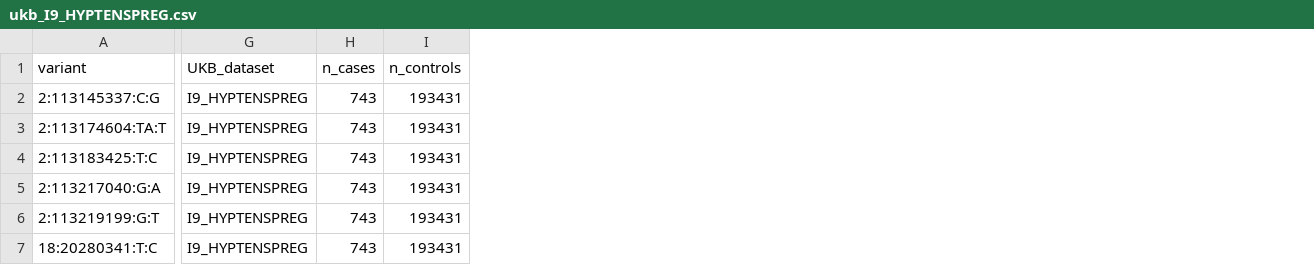
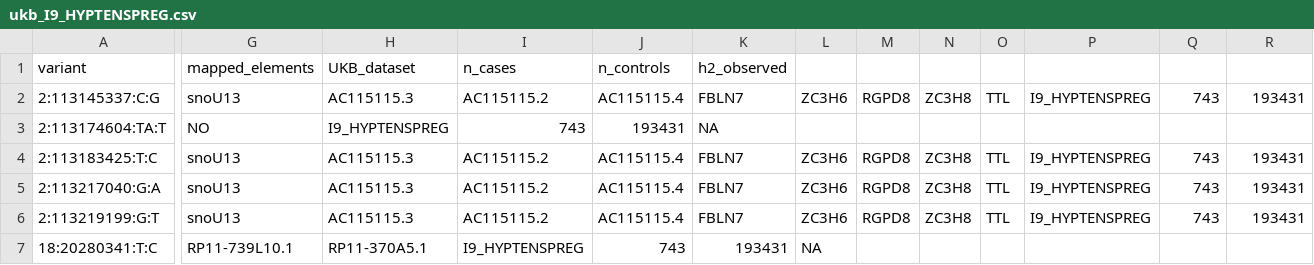
Before and after one commit to alexandretsarev/Review_of_pregnancy_complications_variants, a CSV file: publication/ukb_I9_HYPTENSPREG.csv, drawn as a sheet; only a part is shown, gaps mark what is left out; addresses are those after the commit; the diff covers the shown part only; the diff names each change by its address in the sheet, - before the commit and + after, or states it on an @@ line.

```diff
--- a/publication/ukb_I9_HYPTENSPREG.csv
+++ b/publication/ukb_I9_HYPTENSPREG.csv
+column G, rows 1-7: mapped_elements | snoU13 | NO | snoU13 | snoU13 | snoU13 | RP11-739L10.1
+column H, rows 1-7: UKB_dataset | AC115115.3 | I9_HYPTENSPREG | AC115115.3 | AC115115.3 | AC115115.3 | RP11-370A5.1
+column I, rows 1-7: n_cases | AC115115.2 | 743 | AC115115.2 | AC115115.2 | AC115115.2 | I9_HYPTENSPREG
+column J, rows 1-7: n_controls | AC115115.4 | 193431 | AC115115.4 | AC115115.4 | AC115115.4 | 743
+column K, rows 1-7: h2_observed | FBLN7 | NA | FBLN7 | FBLN7 | FBLN7 | 193431
+column L, rows 2-7: ZC3H6 |  | ZC3H6 | ZC3H6 | ZC3H6 | NA
+column M, rows 2-6: RGPD8 |  | RGPD8 | RGPD8 | RGPD8
+column N, rows 2-6: ZC3H8 |  | ZC3H8 | ZC3H8 | ZC3H8
+column O, rows 2-6: TTL |  | TTL | TTL | TTL
-P1: UKB_dataset
+P1: (empty)
-Q1: n_cases
+Q1: (empty)
-R1: n_controls
+R1: (empty)
-P3: I9_HYPTENSPREG
+P3: (empty)
-Q3: 743
+Q3: (empty)
-R3: 193431
+R3: (empty)
-P7: I9_HYPTENSPREG
+P7: (empty)
-Q7: 743
+Q7: (empty)
-R7: 193431
+R7: (empty)
```
Also changed, not shown: 3 edited cells elsewhere in this file, publication/ukb_O26.csv, publication/ukb_O46.csv, 3 other files.
